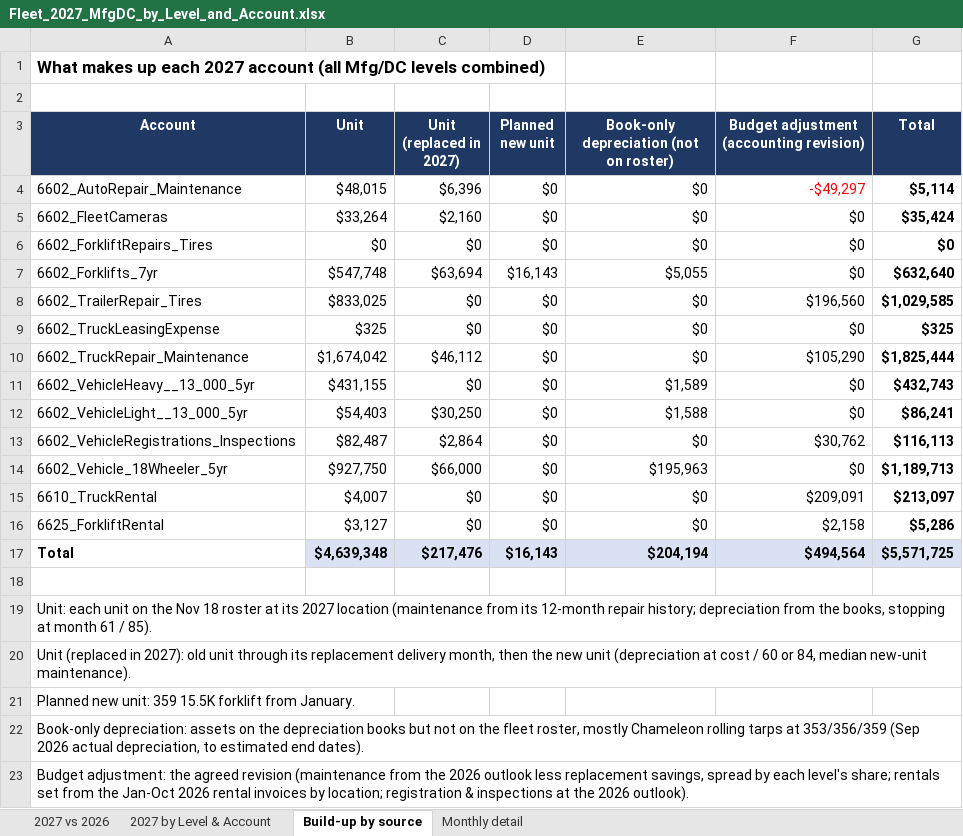
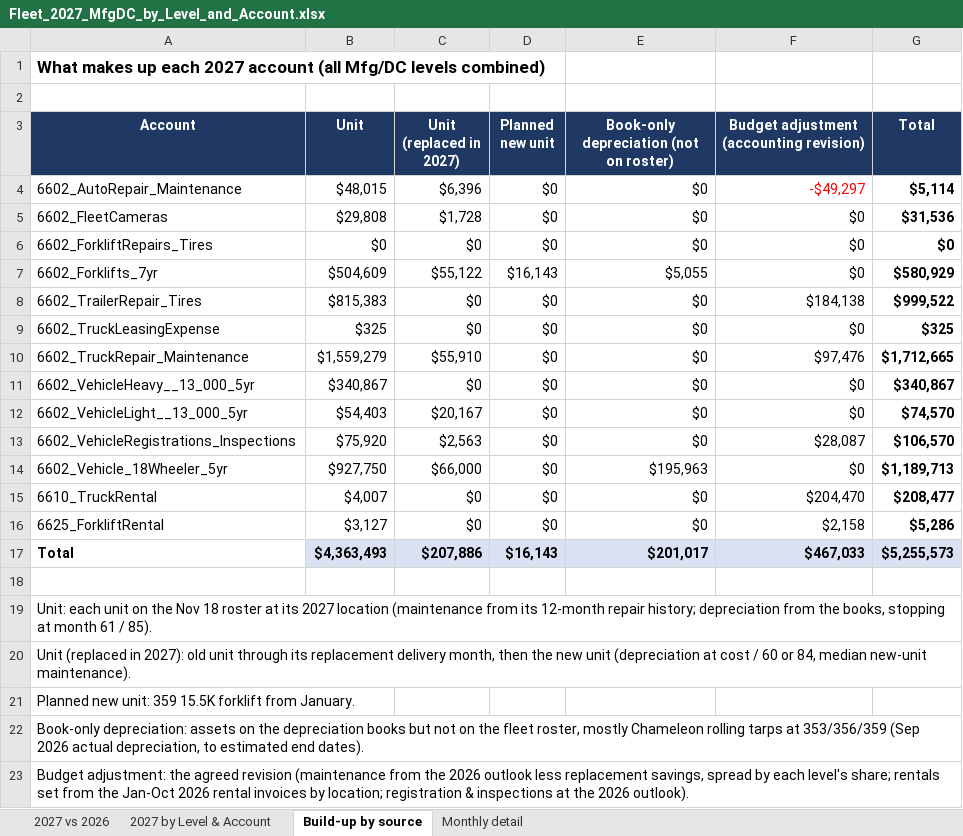
Before and after one commit to julianchetlange-svg/2027-Fleet-Forecast, an Excel workbook: accounting-review/Fleet_2027_MfgDC_by_Level_and_Account.xlsx, sheet Build-up by source, drawn as a sheet; values as stored, in another font and other column widths than the file's, no borders; the diff names each change by its address in the sheet, - before the commit and + after, or states it on an @@ line.

```diff
--- a/accounting-review/Fleet_2027_MfgDC_by_Level_and_Account.xlsx (sheet Build-up by source)
+++ b/accounting-review/Fleet_2027_MfgDC_by_Level_and_Account.xlsx (sheet Build-up by source)
-B5 (Unit): $33,264
+B5 (Unit): $29,808
-C5 (Unit (replaced in 2027)): $2,160
+C5 (Unit (replaced in 2027)): $1,728
-G5 (Total): $35,424
+G5 (Total): $31,536
-B7 (Unit): $547,748
+B7 (Unit): $504,609
-C7 (Unit (replaced in 2027)): $63,694
+C7 (Unit (replaced in 2027)): $55,122
-G7 (Total): $632,640
+G7 (Total): $580,929
-B8 (Unit): $833,025
+B8 (Unit): $815,383
-F8: $196,560
+F8: $184,138
-G8 (Total): $1,029,585
+G8 (Total): $999,522
-B10 (Unit): $1,674,042
+B10 (Unit): $1,559,279
-C10 (Unit (replaced in 2027)): $46,112
+C10 (Unit (replaced in 2027)): $55,910
-F10: $105,290
+F10: $97,476
-G10 (Total): $1,825,444
+G10 (Total): $1,712,665
-B11 (Unit): $431,155
+B11 (Unit): $340,867
-E11: $1,589
+E11: $0
-G11 (Total): $432,743
+G11 (Total): $340,867
-C12 (Unit (replaced in 2027)): $30,250
+C12 (Unit (replaced in 2027)): $20,167
-E12: $1,588
+E12: $0
-G12 (Total): $86,241
+G12 (Total): $74,570
-B13 (Unit): $82,487
+B13 (Unit): $75,920
-C13 (Unit (replaced in 2027)): $2,864
+C13 (Unit (replaced in 2027)): $2,563
-F13: $30,762
+F13: $28,087
-G13 (Total): $116,113
+G13 (Total): $106,570
-F15: $209,091
+F15: $204,470
-G15 (Total): $213,097
+G15 (Total): $208,477
-B17 (Unit): $4,639,348
+B17 (Unit): $4,363,493
-C17 (Unit (replaced in 2027)): $217,476
+C17 (Unit (replaced in 2027)): $207,886
-E17: $204,194
+E17: $201,017
-F17: $494,564
+F17: $467,033
-G17 (Total): $5,571,725
+G17 (Total): $5,255,573
```
Also changed, not shown: sheet Monthly detail, sheet 2027 vs 2026, sheet 2027 by Level & Account, formulas that keep their value, 10 other files.
